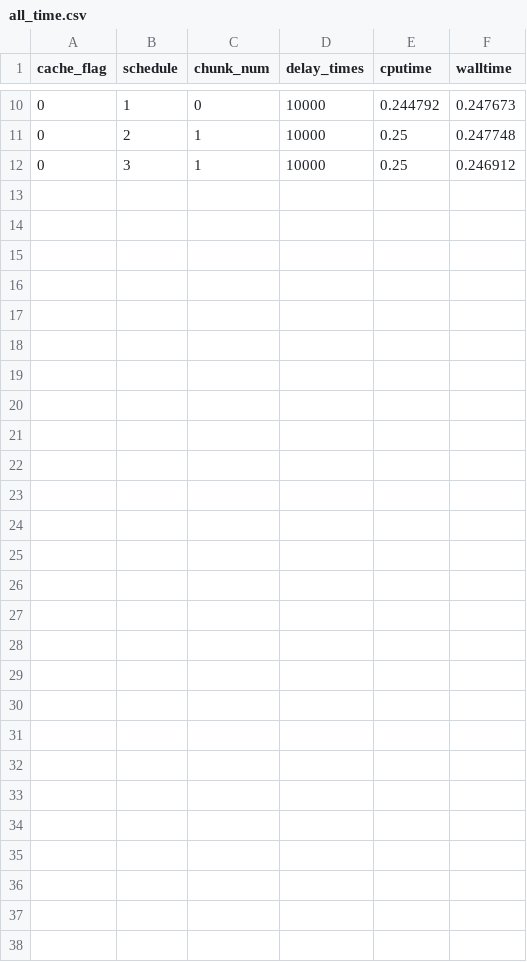
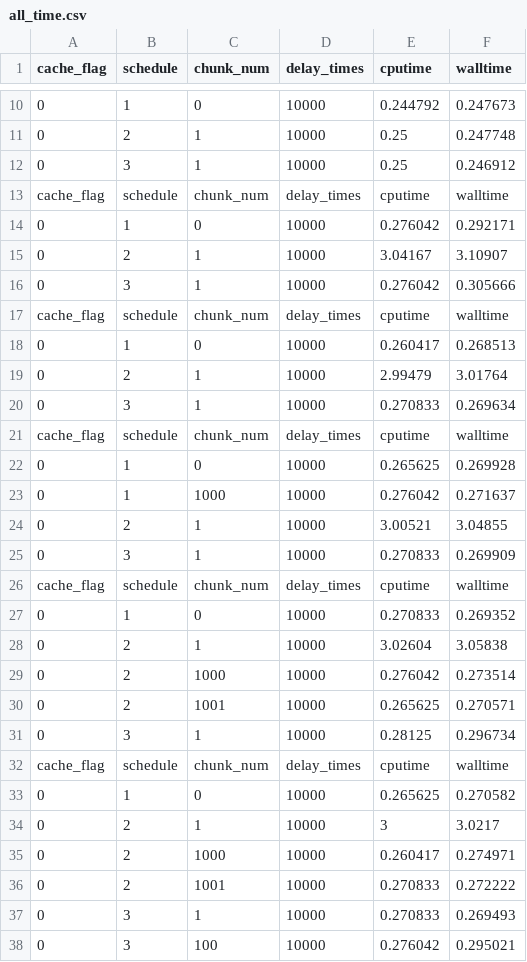
Before and after one commit to WalkerYF/learn_openmp, a CSV file: HW3/HW3-1/all_time.csv, drawn as a sheet; only a part is shown, gaps mark what is left out; the diff names each change by its address in the sheet, - before the commit and + after, or states it on an @@ line.

```diff
--- a/HW3/HW3-1/all_time.csv
+++ b/HW3/HW3-1/all_time.csv
+row 13: cache_flag | schedule | chunk_num | delay_times | cputime | walltime
+row 14: 0 | 1 | 0 | 10000 | 0.276042 | 0.292171
+row 15: 0 | 2 | 1 | 10000 | 3.04167 | 3.10907
+row 16: 0 | 3 | 1 | 10000 | 0.276042 | 0.305666
+row 17: cache_flag | schedule | chunk_num | delay_times | cputime | walltime
+row 18: 0 | 1 | 0 | 10000 | 0.260417 | 0.268513
+row 19: 0 | 2 | 1 | 10000 | 2.99479 | 3.01764
+row 20: 0 | 3 | 1 | 10000 | 0.270833 | 0.269634
+row 21: cache_flag | schedule | chunk_num | delay_times | cputime | walltime
+row 22: 0 | 1 | 0 | 10000 | 0.265625 | 0.269928
+row 23: 0 | 1 | 1000 | 10000 | 0.276042 | 0.271637
+row 24: 0 | 2 | 1 | 10000 | 3.00521 | 3.04855
+row 25: 0 | 3 | 1 | 10000 | 0.270833 | 0.269909
+row 26: cache_flag | schedule | chunk_num | delay_times | cputime | walltime
+row 27: 0 | 1 | 0 | 10000 | 0.270833 | 0.269352
+row 28: 0 | 2 | 1 | 10000 | 3.02604 | 3.05838
+row 29: 0 | 2 | 1000 | 10000 | 0.276042 | 0.273514
+row 30: 0 | 2 | 1001 | 10000 | 0.265625 | 0.270571
+row 31: 0 | 3 | 1 | 10000 | 0.28125 | 0.296734
+row 32: cache_flag | schedule | chunk_num | delay_times | cputime | walltime
+row 33: 0 | 1 | 0 | 10000 | 0.265625 | 0.270582
+row 34: 0 | 2 | 1 | 10000 | 3 | 3.0217
+row 35: 0 | 2 | 1000 | 10000 | 0.260417 | 0.274971
+row 36: 0 | 2 | 1001 | 10000 | 0.270833 | 0.272222
+row 37: 0 | 3 | 1 | 10000 | 0.270833 | 0.269493
+row 38: 0 | 3 | 100 | 10000 | 0.276042 | 0.295021
```
Also changed, not shown: 4 other files.
